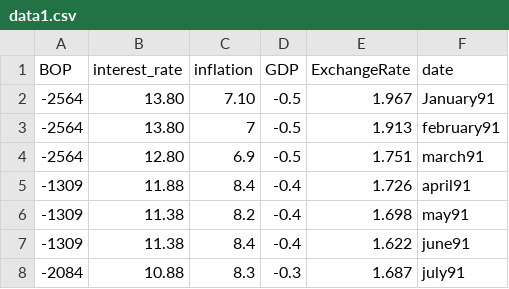
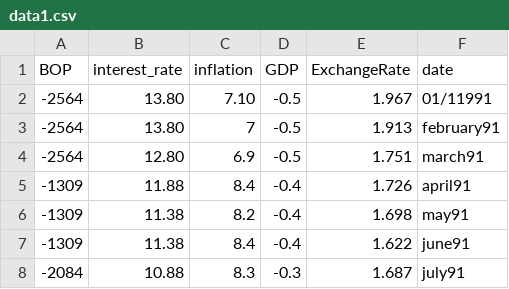
Before and after one commit to Vinitsingh21/data.csv, a CSV file: data1.csv, drawn as a sheet; only a part is shown.

Commit message:
Update data1.csv

```diff
--- a/data1.csv
+++ b/data1.csv
@@ -1,3 +1,3 @@
 BOP,interest_rate,inflation,GDP,ExchangeRate,date
--2564,13.80,7.10,-0.5,1.967,January91
+-2564,13.80,7.10,-0.5,1.967,01/11991
 -2564,13.80,7,-0.5,1.913,february91
```
